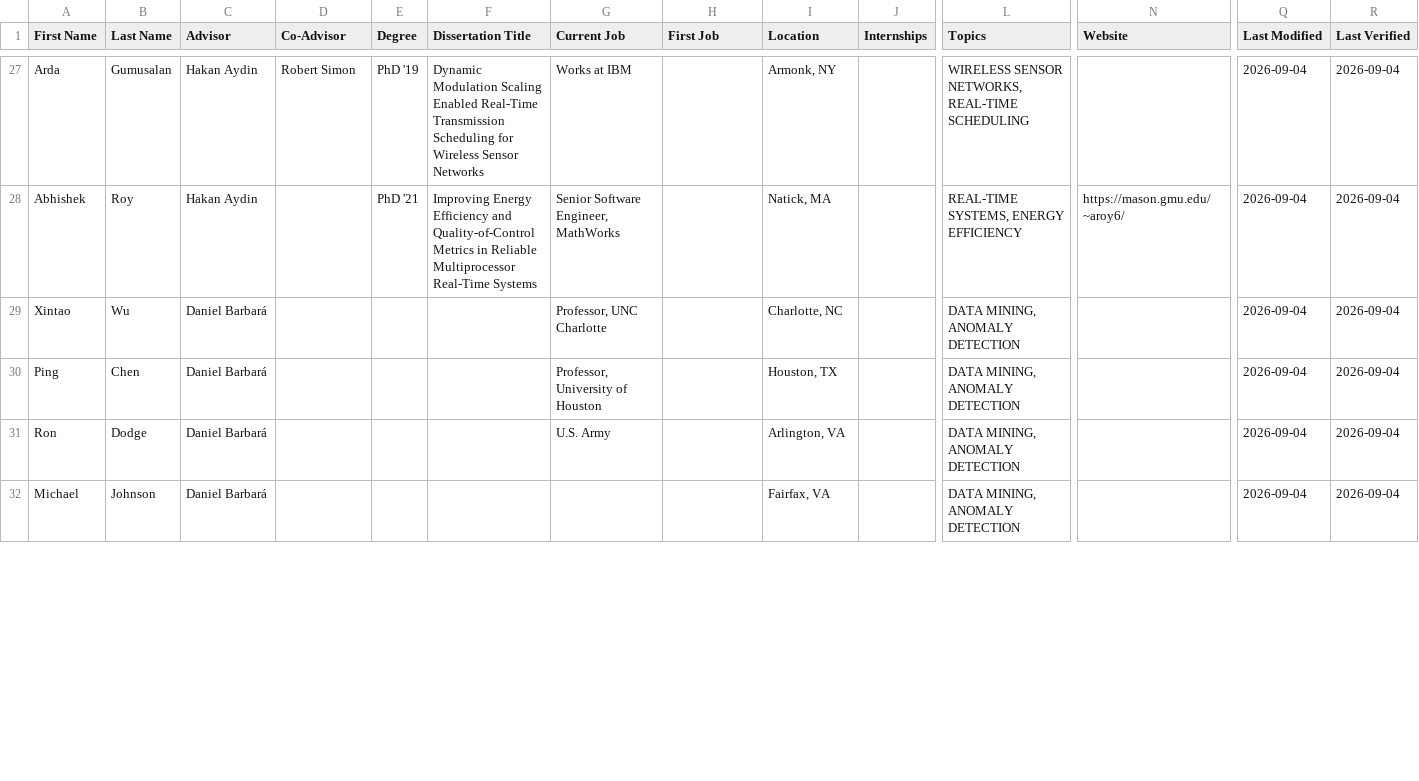
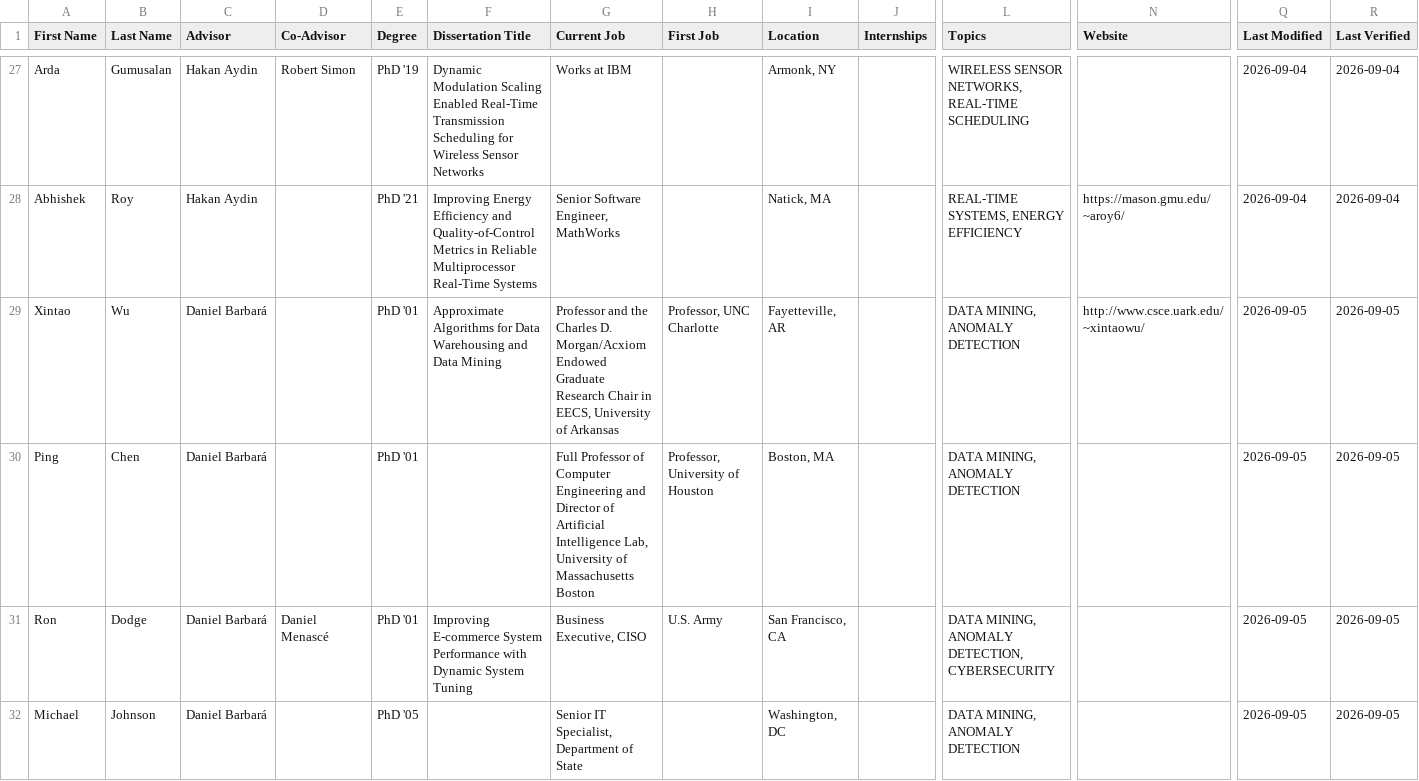
Before and after one commit to RealGMUCS/people, a CSV file: public/students.csv, drawn as a sheet; only a part is shown, gaps mark what is left out; the diff covers the shown part only; the diff names each change by its address in the sheet, - before the commit and + after, or states it on an @@ line.

Commit message:
Update Daniel Barbará students and add BCB/ICAD research awards

```diff
--- a/public/students.csv
+++ b/public/students.csv
-E29:E31 (Degree): (empty)
+E29:E31 (Degree): PhD '01
-F29 (Dissertation Title): (empty)
+F29 (Dissertation Title): Approximate Algorithms for Data Warehousing and Data Mining
-G29 (Current Job): Professor, UNC Charlotte
+G29 (Current Job): Professor and the Charles D. Morgan/Acxiom Endowed Graduate Research Chair in EECS, University of Arkansas
-H29 (First Job): (empty)
+H29 (First Job): Professor, UNC Charlotte
-I29 (Location): Charlotte, NC
+I29 (Location): Fayetteville, AR
-N29 (Website): (empty)
+N29 (Website): http://www.csce.uark.edu/~xintaowu/
-Q29:Q32 (Last Modified): 2026-09-04
+Q29:Q32 (Last Modified): 2026-09-05
-R29:R32 (Last Verified): 2026-09-04
+R29:R32 (Last Verified): 2026-09-05
-G30 (Current Job): Professor, University of Houston
+G30 (Current Job): Full Professor of Computer Engineering and Director of Artificial Intelligence Lab, University of Massachusetts Boston
-H30 (First Job): (empty)
+H30 (First Job): Professor, University of Houston
-I30 (Location): Houston, TX
+I30 (Location): Boston, MA
-D31 (Co-Advisor): (empty)
+D31 (Co-Advisor): Daniel Menascé
-F31 (Dissertation Title): (empty)
+F31 (Dissertation Title): Improving E-commerce System Performance with Dynamic System Tuning
-G31 (Current Job): U.S. Army
+G31 (Current Job): Business Executive, CISO
-H31 (First Job): (empty)
+H31 (First Job): U.S. Army
-I31 (Location): Arlington, VA
+I31 (Location): San Francisco, CA
-L31 (Topics): DATA MINING, ANOMALY DETECTION
+L31 (Topics): DATA MINING, ANOMALY DETECTION, CYBERSECURITY
-E32 (Degree): (empty)
+E32 (Degree): PhD '05
-G32 (Current Job): (empty)
+G32 (Current Job): Senior IT Specialist, Department of State
-I32 (Location): Fairfax, VA
+I32 (Location): Washington, DC
```
Also changed, not shown: 2 added rows and 4 edited cells elsewhere in this file, public/awards.csv, public/faculty.csv.
